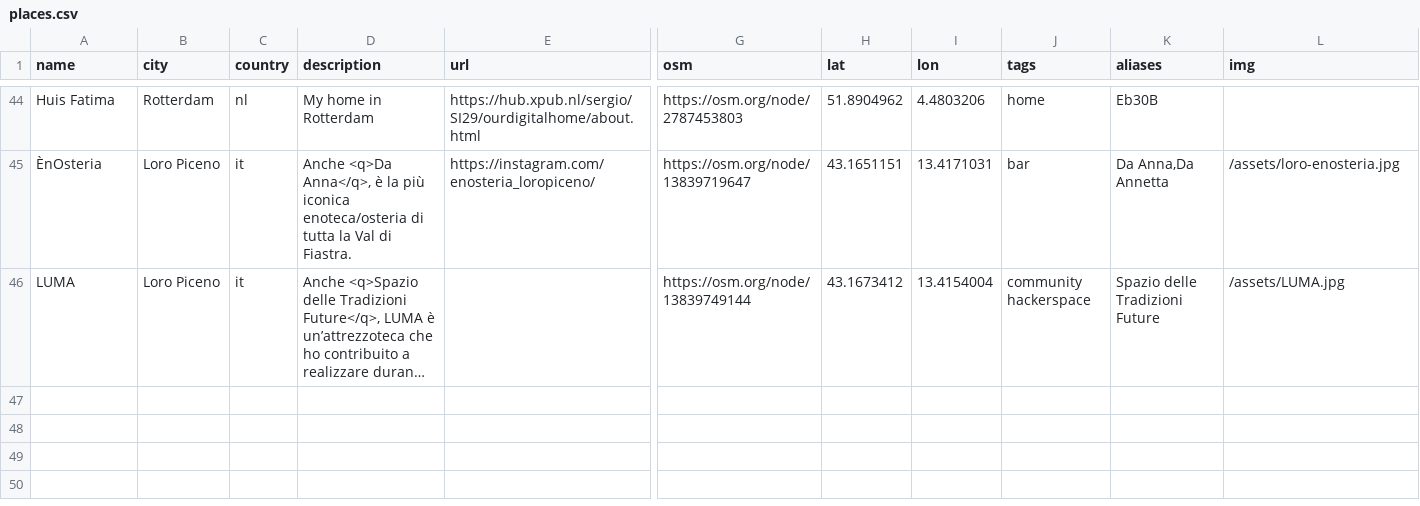
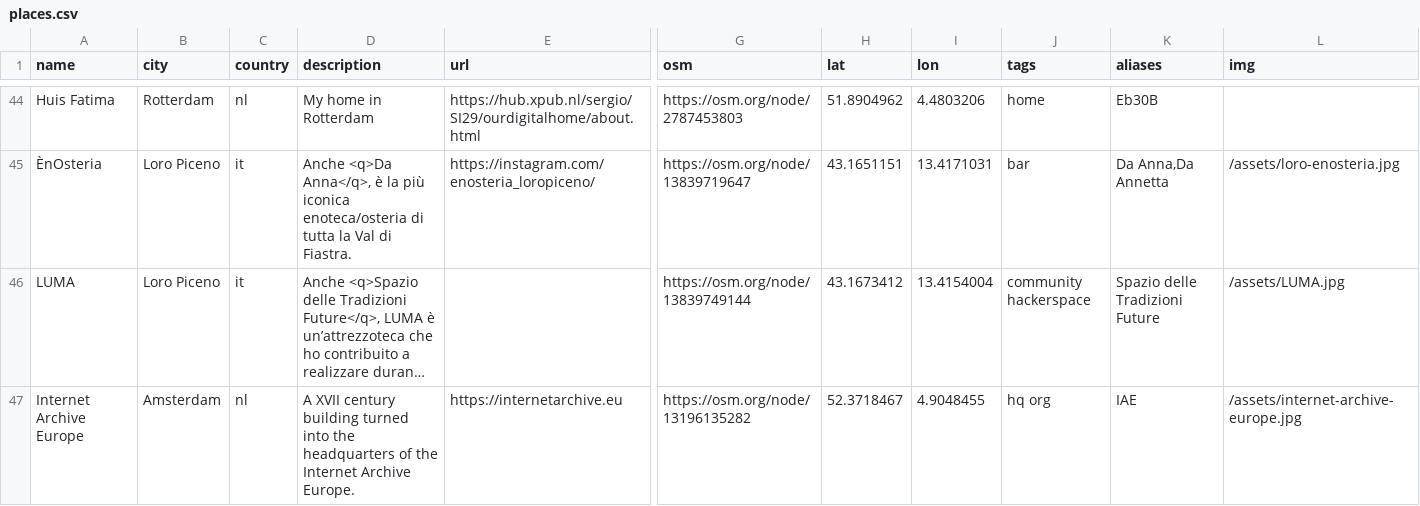
Before and after one commit to xplosionmind/tommi.space, a CSV file: data/places.csv, drawn as a sheet; only a part is shown, gaps mark what is left out; long unchanged cells end in …; rows hold the shown columns only; the diff names each change by its address in the sheet, - before the commit and + after, or states it on an @@ line.

```diff
--- a/data/places.csv
+++ b/data/places.csv
+row 47: Internet Archive Europe | Amsterdam | nl | A XVII century building turned into the headquarters of the Internet Archive Europe. | https://internetarchive.eu | https://osm.org/node/13196135282 | 52.3718467 | 4.9048455 | hq org | IAE | /assets/internet-archive-europe.jpg
```
Also changed, not shown: 3 other files.
